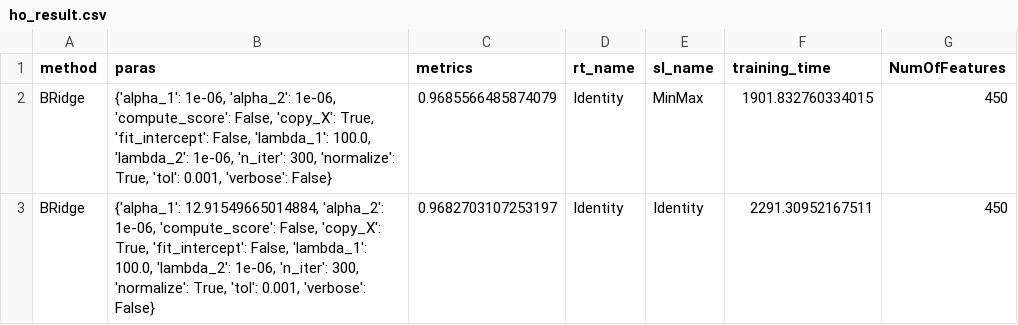
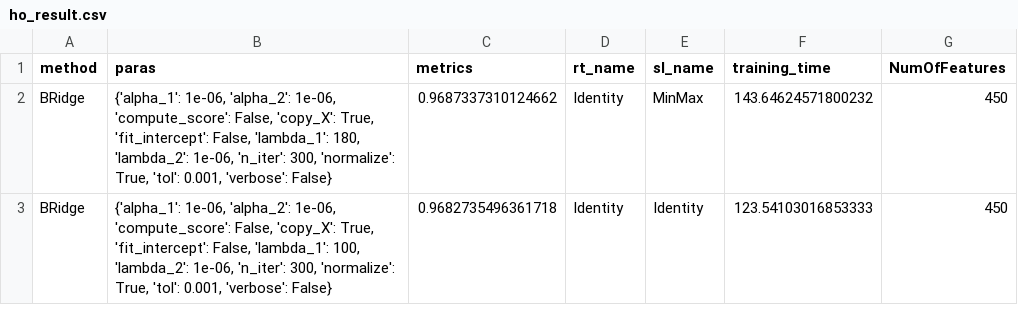
Before and after one commit to LEDdyK/2018_SOFTENG755_A2, a CSV file: Assignment 2/data/Traffic_flow/ho_result.csv, drawn as a sheet.

```diff
--- a/Assignment 2/data/Traffic_flow/ho_result.csv
+++ b/Assignment 2/data/Traffic_flow/ho_result.csv
@@ -1,3 +1,3 @@
 method,paras,metrics,rt_name,sl_name,training_time,NumOfFeatures
-BRidge,"{'alpha_1': 1e-06, 'alpha_2': 1e-06, 'compute_score': False, 'copy_X': True, 'fit_intercept': False, 'lambda_1': 100.0, 'lambda_2': 1e-06, 'n_iter': 300, 'normalize': True, 'tol': 0.001, 'verbose': False}",0.9685566485874079,Identity,MinMax,1901.832760334015,450
-BRidge,"{'alpha_1': 12.91549665014884, 'alpha_2': 1e-06, 'compute_score': False, 'copy_X': True, 'fit_intercept': False, 'lambda_1': 100.0, 'lambda_2': 1e-06, 'n_iter': 300, 'normalize': True, 'tol': 0.001, 'verbose': False}",0.9682703107253197,Identity,Identity,2291.30952167511,450
+BRidge,"{'alpha_1': 1e-06, 'alpha_2': 1e-06, 'compute_score': False, 'copy_X': True, 'fit_intercept': False, 'lambda_1': 180, 'lambda_2': 1e-06, 'n_iter': 300, 'normalize': True, 'tol': 0.001, 'verbose': False}",0.9687337310124662,Identity,MinMax,143.64624571800232,450
+BRidge,"{'alpha_1': 1e-06, 'alpha_2': 1e-06, 'compute_score': False, 'copy_X': True, 'fit_intercept': False, 'lambda_1': 100, 'lambda_2': 1e-06, 'n_iter': 300, 'normalize': True, 'tol': 0.001, 'verbose': False}",0.9682735496361718,Identity,Identity,123.54103016853333,450
```
Also changed, not shown: 11 other files.
